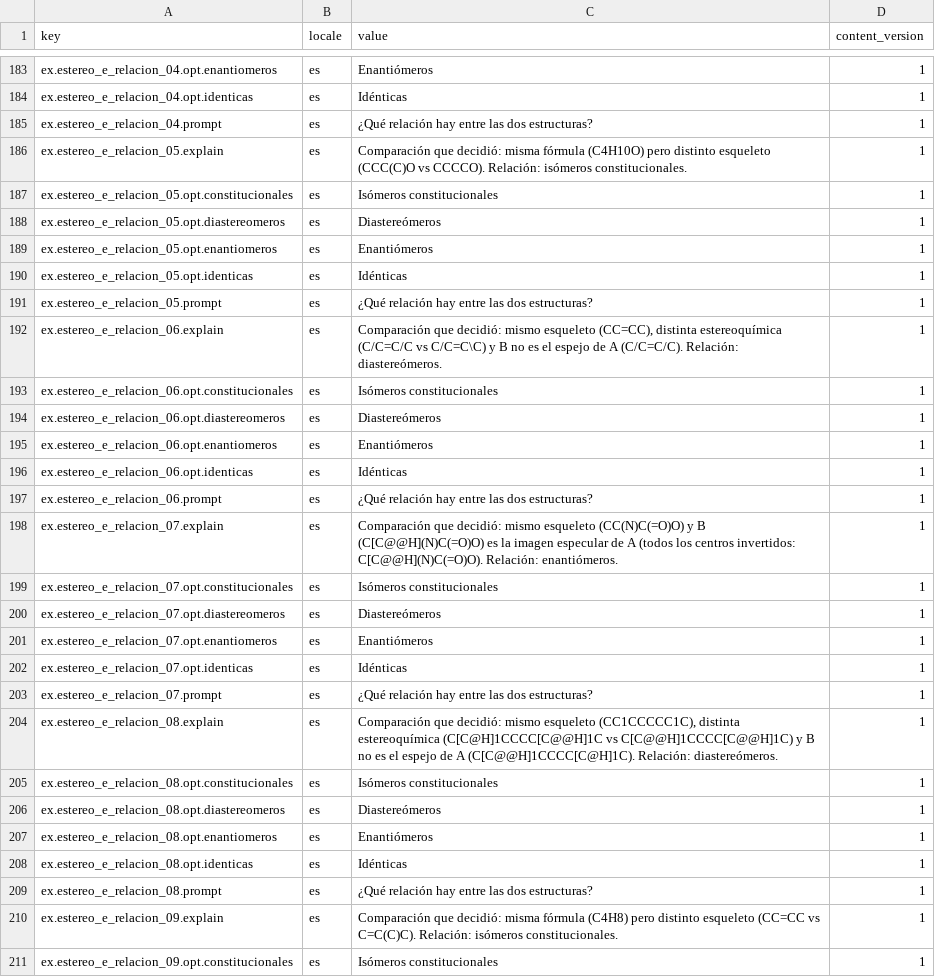
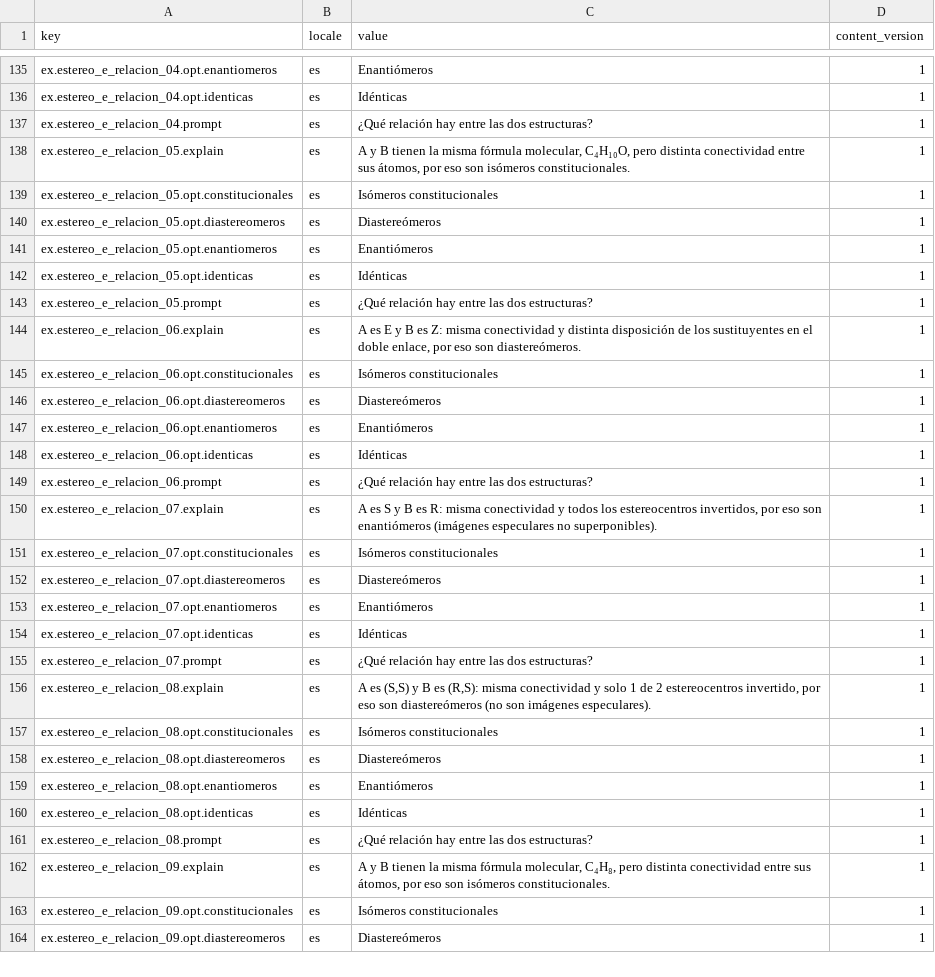
Before and after one commit to GerardoBenceno/quimica-para-todos, a CSV file: plantillas/estereo/traducciones.csv, drawn as a sheet; only a part is shown, gaps mark what is left out; the shorter side is filled out with more unchanged rows; the diff covers the shown part only.

```diff
--- a/plantillas/estereo/traducciones.csv
+++ b/plantillas/estereo/traducciones.csv
@@ -185,3 +137,3 @@ ex.estereo_e_relacion_04.opt.identicas,es,Idénticas,1
 ex.estereo_e_relacion_04.prompt,es,¿Qué relación hay entre las dos estructuras?,1
-ex.estereo_e_relacion_05.explain,es,Comparación que decidió: misma fórmula (C4H10O) pero distinto esqueleto (CCC(C)O vs CCCCO). Relación: isómeros constitucionales.,1
+ex.estereo_e_relacion_05.explain,es,"A y B tienen la misma fórmula molecular, C₄H₁₀O, pero distinta conectividad entre sus átomos, por eso son isómeros constitucionales.",1
 ex.estereo_e_relacion_05.opt.constitucionales,es,Isómeros constitucionales,1
@@ -191,3 +143,3 @@ ex.estereo_e_relacion_05.opt.identicas,es,Idénticas,1
 ex.estereo_e_relacion_05.prompt,es,¿Qué relación hay entre las dos estructuras?,1
-ex.estereo_e_relacion_06.explain,es,"Comparación que decidió: mismo esqueleto (CC=CC), distinta estereoquímica (C/C=C/C vs C/C=C\C) y B no es el espejo de A (C/C=C/C). Relación: diastereómeros.",1
+ex.estereo_e_relacion_06.explain,es,"A es E y B es Z: misma conectividad y distinta disposición de los sustituyentes en el doble enlace, por eso son diastereómeros.",1
 ex.estereo_e_relacion_06.opt.constitucionales,es,Isómeros constitucionales,1
@@ -197,3 +149,3 @@ ex.estereo_e_relacion_06.opt.identicas,es,Idénticas,1
 ex.estereo_e_relacion_06.prompt,es,¿Qué relación hay entre las dos estructuras?,1
-ex.estereo_e_relacion_07.explain,es,Comparación que decidió: mismo esqueleto (CC(N)C(=O)O) y B (C[C@@H](N)C(=O)O) es la imagen especular de A (todos los centros invertidos: C[C@@H](N)C(=O)O). Relación: enantiómeros.,1
+ex.estereo_e_relacion_07.explain,es,"A es S y B es R: misma conectividad y todos los estereocentros invertidos, por eso son enantiómeros (imágenes especulares no superponibles).",1
 ex.estereo_e_relacion_07.opt.constitucionales,es,Isómeros constitucionales,1
@@ -203,3 +155,3 @@ ex.estereo_e_relacion_07.opt.identicas,es,Idénticas,1
 ex.estereo_e_relacion_07.prompt,es,¿Qué relación hay entre las dos estructuras?,1
-ex.estereo_e_relacion_08.explain,es,"Comparación que decidió: mismo esqueleto (CC1CCCCC1C), distinta estereoquímica (C[C@H]1CCCC[C@@H]1C vs C[C@@H]1CCCC[C@@H]1C) y B no es el espejo de A (C[C@@H]1CCCC[C@H]1C). Relación: diastereómeros.",1
+ex.estereo_e_relacion_08.explain,es,"A es (S,S) y B es (R,S): misma conectividad y solo 1 de 2 estereocentros invertido, por eso son diastereómeros (no son imágenes especulares).",1
 ex.estereo_e_relacion_08.opt.constitucionales,es,Isómeros constitucionales,1
@@ -209,3 +161,3 @@ ex.estereo_e_relacion_08.opt.identicas,es,Idénticas,1
 ex.estereo_e_relacion_08.prompt,es,¿Qué relación hay entre las dos estructuras?,1
-ex.estereo_e_relacion_09.explain,es,Comparación que decidió: misma fórmula (C4H8) pero distinto esqueleto (CC=CC vs C=C(C)C). Relación: isómeros constitucionales.,1
+ex.estereo_e_relacion_09.explain,es,"A y B tienen la misma fórmula molecular, C₄H₈, pero distinta conectividad entre sus átomos, por eso son isómeros constitucionales.",1
 ex.estereo_e_relacion_09.opt.constitucionales,es,Isómeros constitucionales,1
```
Also changed, not shown: 7 added rows, 7 removed rows, 41 moved rows and 5 edited cells elsewhere in this file, plantillas/estereo/ejercicios.csv, scripts/estereo_out/ejercicios.csv, 35 other files.
